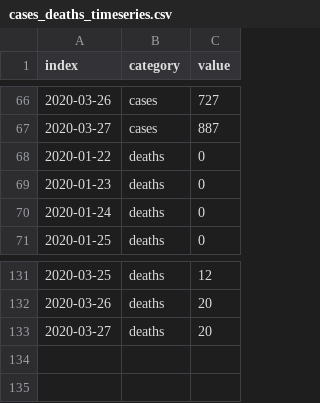
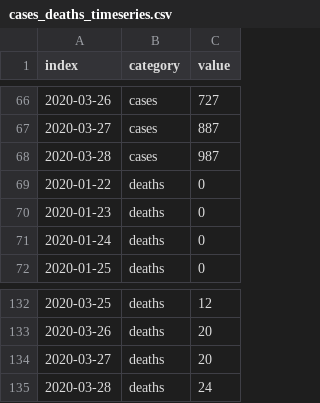
Before and after one commit to armsp/covid19.in, a CSV file: datasets/timeseries_records/cases_deaths_timeseries.csv, drawn as a sheet; only a part is shown, gaps mark what is left out.

```diff
--- a/datasets/timeseries_records/cases_deaths_timeseries.csv
+++ b/datasets/timeseries_records/cases_deaths_timeseries.csv
@@ -67,2 +67,3 @@ index,category,value
 2020-03-27,cases,887
+2020-03-28,cases,987
 2020-01-22,deaths,0
@@ -133 +134,2 @@ index,category,value
 2020-03-27,deaths,20
+2020-03-28,deaths,24
```
Also changed, not shown: 4 other files.
